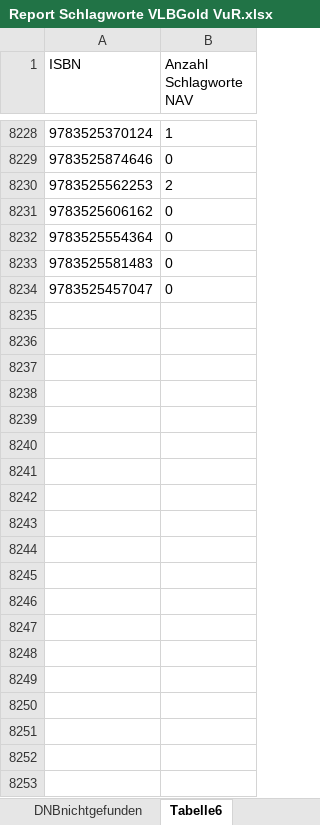
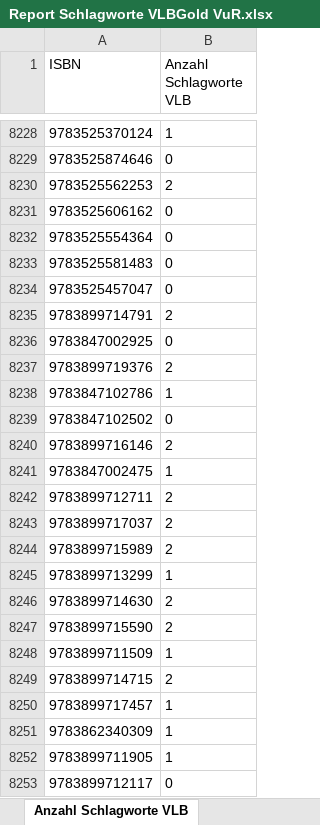
Before and after one commit to peterhsprenger/VuRProjects, an Excel workbook: VLBGold/documents/X03finalresults/Report Schlagworte VLBGold VuR.xlsx, sheet Anzahl Schlagworte VLB, drawn as a sheet; only a part is shown, gaps mark what is left out; values as stored, in another font and other column widths than the file's, no borders; table styles not drawn; the diff covers the shown part only; the diff names each change by its address in the sheet, - before the commit and + after, or states it on an @@ line.

```diff
--- a/VLBGold/documents/X03finalresults/Report Schlagworte VLBGold VuR.xlsx (sheet Anzahl Schlagworte VLB)
+++ b/VLBGold/documents/X03finalresults/Report Schlagworte VLBGold VuR.xlsx (sheet Anzahl Schlagworte VLB)
-sheet tab: Tabelle6
+sheet tab: Anzahl Schlagworte VLB
-B1: Anzahl Schlagworte NAV
+B1: Anzahl Schlagworte VLB
+row 8235: 9783899714791 | 2
+row 8236: 9783847002925 | 0
+row 8237: 9783899719376 | 2
+row 8238: 9783847102786 | 1
+row 8239: 9783847102502 | 0
+row 8240: 9783899716146 | 2
+row 8241: 9783847002475 | 1
+row 8242: 9783899712711 | 2
+row 8243: 9783899717037 | 2
+row 8244: 9783899715989 | 2
+row 8245: 9783899713299 | 1
+row 8246: 9783899714630 | 2
+row 8247: 9783899715590 | 2
+row 8248: 9783899711509 | 1
+row 8249: 9783899714715 | 2
+row 8250: 9783899717457 | 1
+row 8251: 9783862340309 | 1
+row 8252: 9783899711905 | 1
+row 8253: 9783899712117 | 0
```
Also changed, not shown: 476 added rows elsewhere in this sheet, sheet DNBgefunden, sheet VLB-Report, sheet DNBnichtgefunden, formulas that keep their value, 47 other files.
